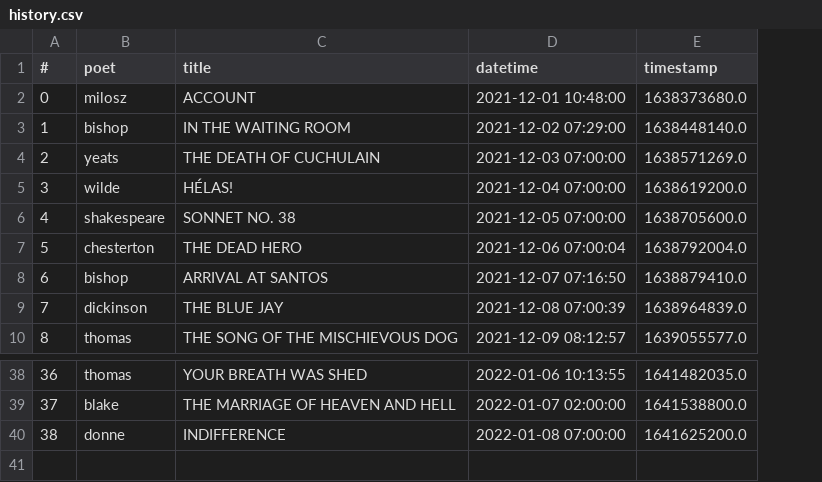
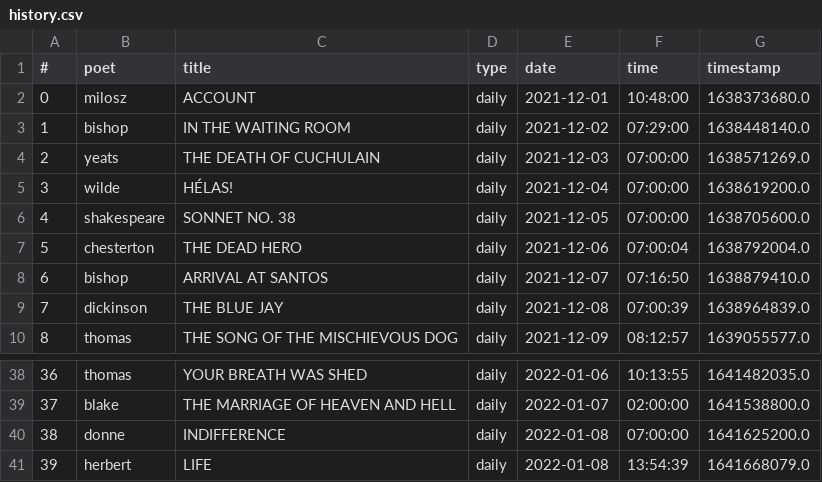
Before and after one commit to thomaswmorris/poemsfromtom, a CSV file: history.csv, drawn as a sheet; only a part is shown, gaps mark what is left out; removed rows and columns are numbered as before the commit, all else as after; the diff names each change by its address in the sheet, - before the commit and + after, or states it on an @@ line.

Commit message:
Repo history

```diff
--- a/history.csv
+++ b/history.csv
-column D (datetime), rows 2-10: 2021-12-01 10:48:00 | 2021-12-02 07:29:00 | 2021-12-03 07:00:00 | 2021-12-04 07:00:00 | 2021-12-05 07:00:00 | 2021-12-06 07:00:04 | 2021-12-07 07:16:50 | 2021-12-08 07:00:39 | 2021-12-09 08:12:57; rows 38-40: 2022-01-06 10:13:55 | 2022-01-07 02:00:00 | 2022-01-08 07:00:00
+column D (type), rows 2-10: all daily; rows 38-40: all daily
+column E (date), rows 2-10: 2021-12-01 | 2021-12-02 | 2021-12-03 | 2021-12-04 | 2021-12-05 | 2021-12-06 | 2021-12-07 | 2021-12-08 | 2021-12-09; rows 38-40: 2022-01-06 | 2022-01-07 | 2022-01-08
+column F (time), rows 2-10: 10:48:00 | 07:29:00 | 07:00:00 | 07:00:00 | 07:00:00 | 07:00:04 | 07:16:50 | 07:00:39 | 08:12:57; rows 38-40: 10:13:55 | 02:00:00 | 07:00:00
+row 41: 39 | herbert | LIFE | daily | 2022-01-08 | 13:54:39 | 1641668079.0
```
Also changed, not shown: 7 other files.
